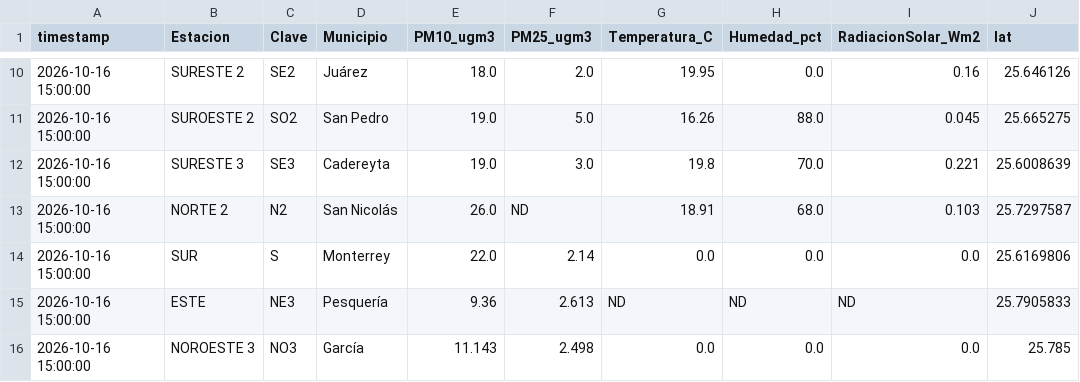
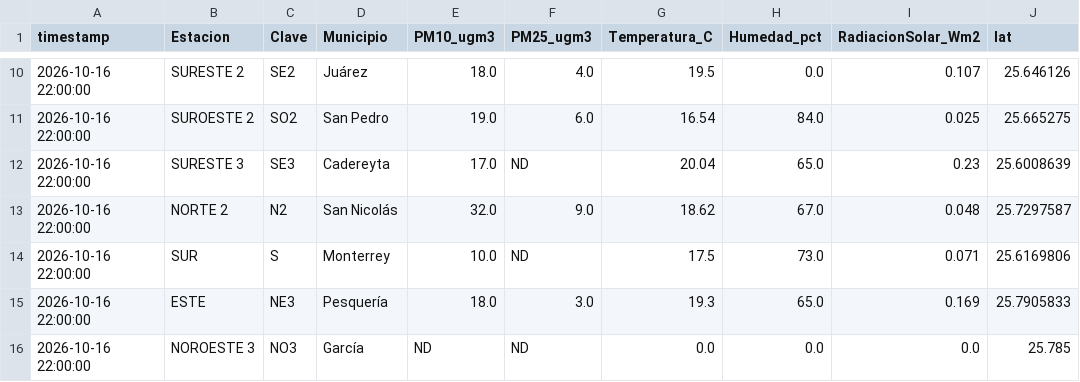
Before and after one commit to vasquez-roberto/capa_meteorologica, a CSV file: SIMA/sima_meteo_lecturas.csv, drawn as a sheet; only a part is shown, gaps mark what is left out; the diff covers the shown part only; the diff names each change by its address in the sheet, - before the commit and + after, or states it on an @@ line.

```diff
--- a/SIMA/sima_meteo_lecturas.csv
+++ b/SIMA/sima_meteo_lecturas.csv
-A10:A16 (timestamp): 2026-10-16 15:00:00
+A10:A16 (timestamp): 2026-10-16 22:00:00
-F10 (PM25_ugm3): 2.0
+F10 (PM25_ugm3): 4.0
-G10 (Temperatura_C): 19.95
+G10 (Temperatura_C): 19.5
-I10 (RadiacionSolar_Wm2): 0.16
+I10 (RadiacionSolar_Wm2): 0.107
-F11 (PM25_ugm3): 5.0
+F11 (PM25_ugm3): 6.0
-G11 (Temperatura_C): 16.26
+G11 (Temperatura_C): 16.54
-H11 (Humedad_pct): 88.0
+H11 (Humedad_pct): 84.0
-I11 (RadiacionSolar_Wm2): 0.045
+I11 (RadiacionSolar_Wm2): 0.025
-E12 (PM10_ugm3): 19.0
+E12 (PM10_ugm3): 17.0
-F12 (PM25_ugm3): 3.0
+F12 (PM25_ugm3): ND
-G12 (Temperatura_C): 19.8
+G12 (Temperatura_C): 20.04
-H12 (Humedad_pct): 70.0
+H12 (Humedad_pct): 65.0
-I12 (RadiacionSolar_Wm2): 0.221
+I12 (RadiacionSolar_Wm2): 0.23
-E13 (PM10_ugm3): 26.0
+E13 (PM10_ugm3): 32.0
-F13 (PM25_ugm3): ND
+F13 (PM25_ugm3): 9.0
-G13 (Temperatura_C): 18.91
+G13 (Temperatura_C): 18.62
-H13 (Humedad_pct): 68.0
+H13 (Humedad_pct): 67.0
-I13 (RadiacionSolar_Wm2): 0.103
+I13 (RadiacionSolar_Wm2): 0.048
-E14 (PM10_ugm3): 22.0
+E14 (PM10_ugm3): 10.0
-F14 (PM25_ugm3): 2.14
+F14 (PM25_ugm3): ND
-G14 (Temperatura_C): 0.0
+G14 (Temperatura_C): 17.5
-H14 (Humedad_pct): 0.0
+H14 (Humedad_pct): 73.0
-I14 (RadiacionSolar_Wm2): 0.0
+I14 (RadiacionSolar_Wm2): 0.071
-E15 (PM10_ugm3): 9.36
+E15 (PM10_ugm3): 18.0
-F15 (PM25_ugm3): 2.613
+F15 (PM25_ugm3): 3.0
-G15 (Temperatura_C): ND
+G15 (Temperatura_C): 19.3
-H15 (Humedad_pct): ND
+H15 (Humedad_pct): 65.0
-I15 (RadiacionSolar_Wm2): ND
+I15 (RadiacionSolar_Wm2): 0.169
-E16 (PM10_ugm3): 11.143
+E16 (PM10_ugm3): ND
-F16 (PM25_ugm3): 2.498
+F16 (PM25_ugm3): ND
```
Also changed, not shown: 38 edited cells elsewhere in this file, SIMA/sima_meteo_historico.csv, 10 other files.
